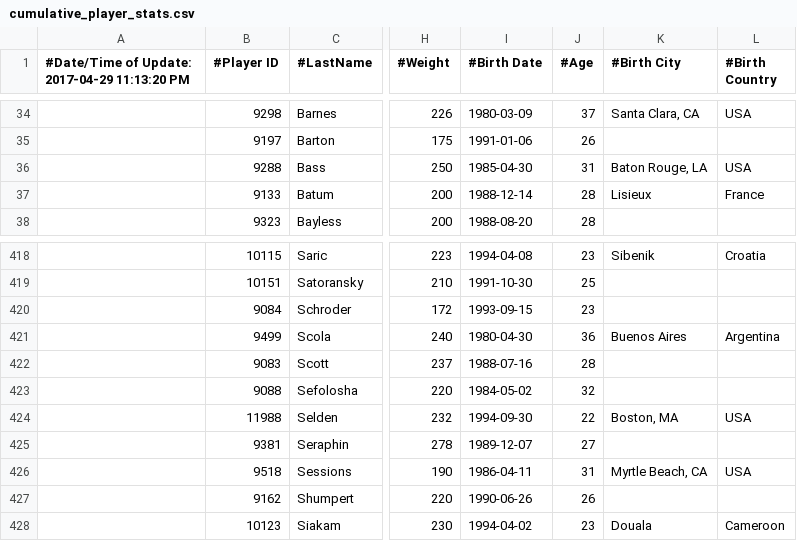
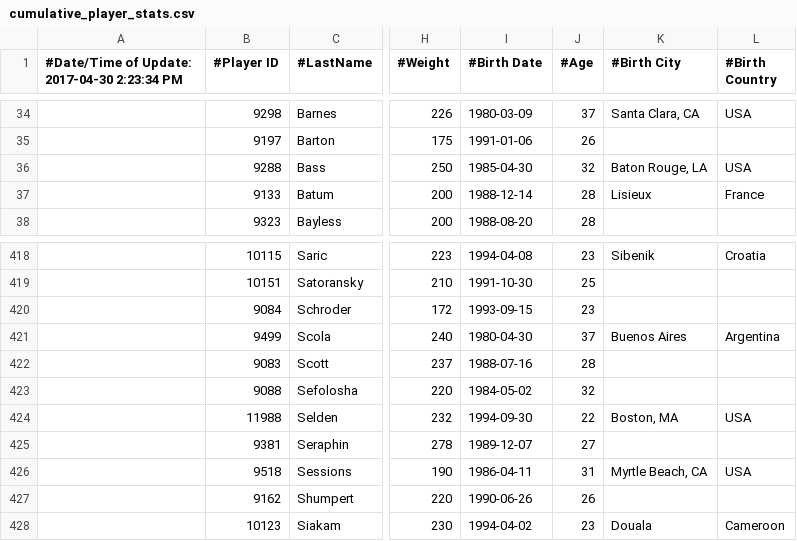
Before and after one commit to EddieYT/WebSportsFeed, a CSV file: build/resources/main/cumulative_player_stats.csv, drawn as a sheet; only a part is shown, gaps mark what is left out; the diff names each change by its address in the sheet, - before the commit and + after, or states it on an @@ line.

```diff
--- a/build/resources/main/cumulative_player_stats.csv
+++ b/build/resources/main/cumulative_player_stats.csv
-A1: #Date/Time of Update: 2017-04-29 11:13:20 PM
+A1: #Date/Time of Update: 2017-04-30 2:23:34 PM
-J36 (#Age): 31
+J36 (#Age): 32
-J421 (#Age): 36
+J421 (#Age): 37
```
Also changed, not shown: build/resources/main/full_game_schedule.csv, build/resources/main/overall_team_standings.csv, 17 other files.
